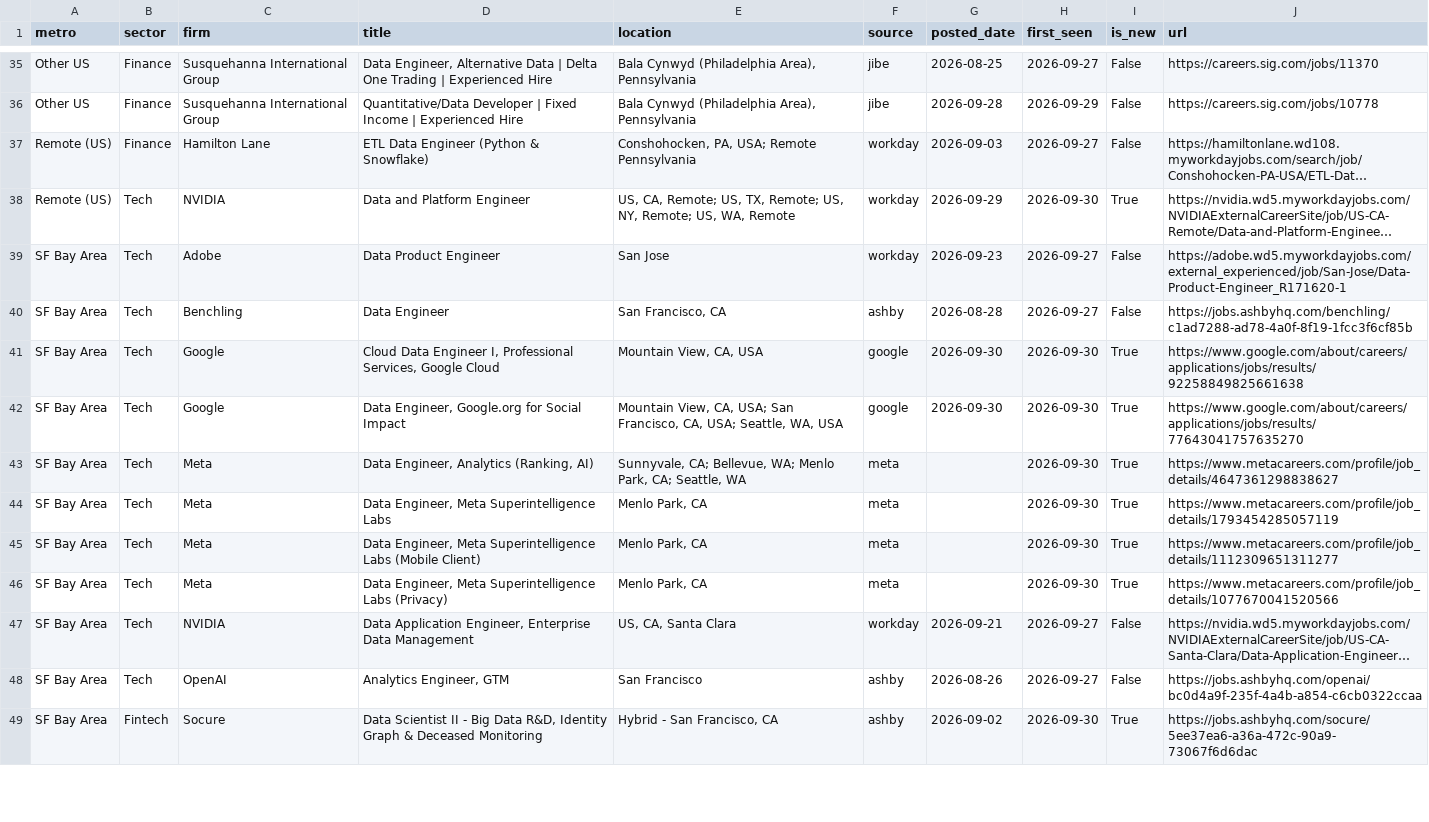
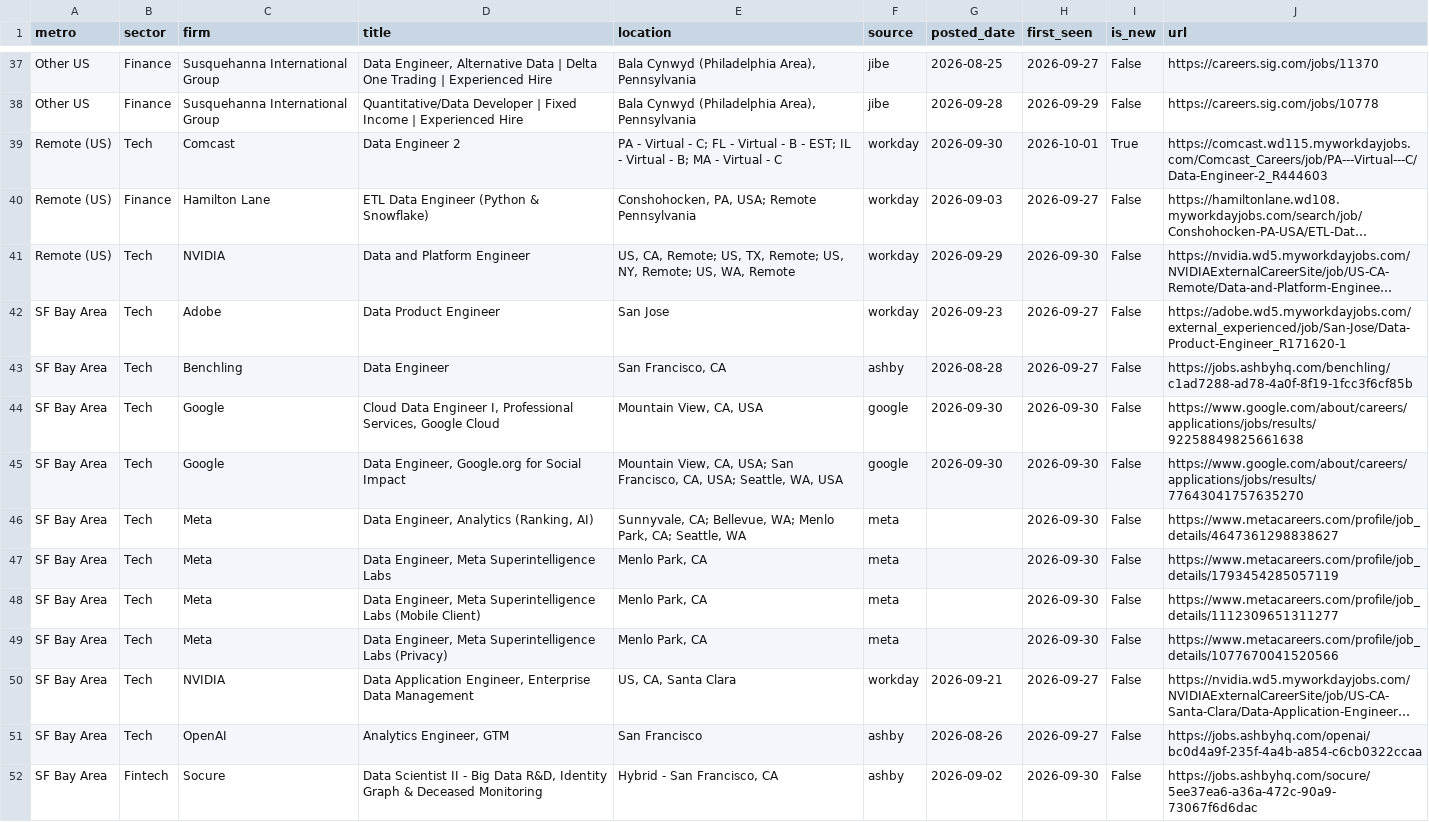
Before and after one commit to nakuljadeja08/Street-Watch, a CSV file: tech_watch_jobs.csv, drawn as a sheet; only a part is shown, gaps mark what is left out; long unchanged cells end in …; addresses are those after the commit; the diff covers the shown part only; the diff names each change by its address in the sheet, - before the commit and + after, or states it on an @@ line.

Commit message:
chore: daily tech pull 2026-10-01

```diff
--- a/tech_watch_jobs.csv
+++ b/tech_watch_jobs.csv
+row 39: Remote (US) | Tech | Comcast | Data Engineer 2 | PA - Virtual - C; FL - Virtual - B - EST; IL - Virtual - B; MA - Virtual - C | workday | 2026-09-30 | 2026-10-01 | True | https://comcast.wd115.myworkdayjobs.com/Comcast_Careers/job/PA---Virtual---C/Data-Engineer-2_R444603
-I41 (is_new): True
+I41 (is_new): False
-I44:I49 (is_new): True
+I44:I49 (is_new): False
-I52 (is_new): True
+I52 (is_new): False
```
Also changed, not shown: 4 added rows, 2 removed rows and 28 edited cells elsewhere in this file, 3 other files.
